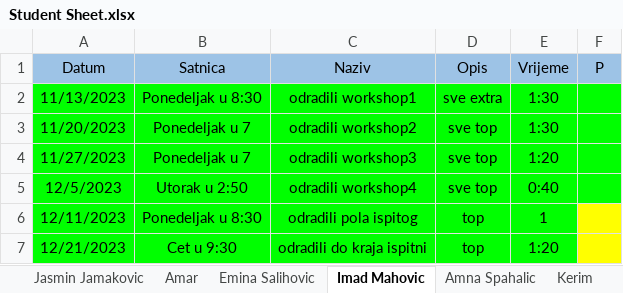
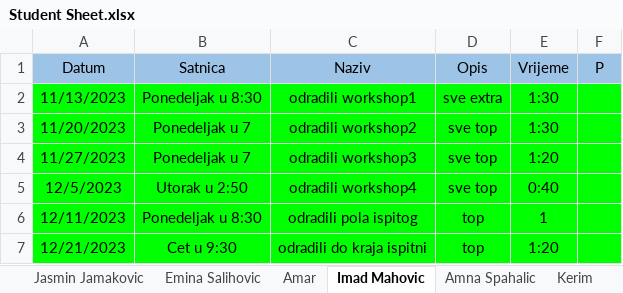
Before and after one commit to vedad-keskin/PRIII-CSHARP-WORKSHOPS-T24-, an Excel workbook: Student Sheet.xlsx, sheet Imad Mahovic, drawn as a sheet; values as stored, in another font and other column widths than the file's, no borders; the diff names each change by its address in the sheet, - before the commit and + after, or states it on an @@ line.

```diff
--- a/Student Sheet.xlsx (sheet Imad Mahovic)
+++ b/Student Sheet.xlsx (sheet Imad Mahovic)
@@ sheet tab order changed: Jasmin Jamakovic | Emina Salihovic | Amar | Imad Mahovic | Amna Spahalic | Kerim @@
-F6:F7 fill: #FFFF00
+F6:F7 fill: #00FF00
```
Also changed, not shown: sheet Asja, sheet Amar, sheet Selma Mehmedćehajić, sheet Emina Salihovic, sheet Izudin i co, sheet Jasmin Jamakovic, 2 more sheets, 9 other files.
